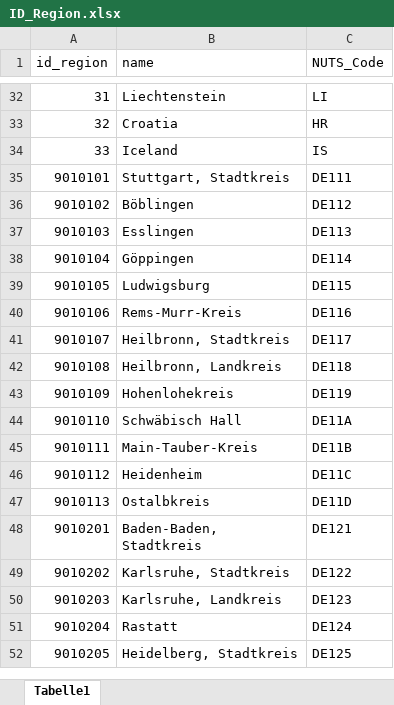
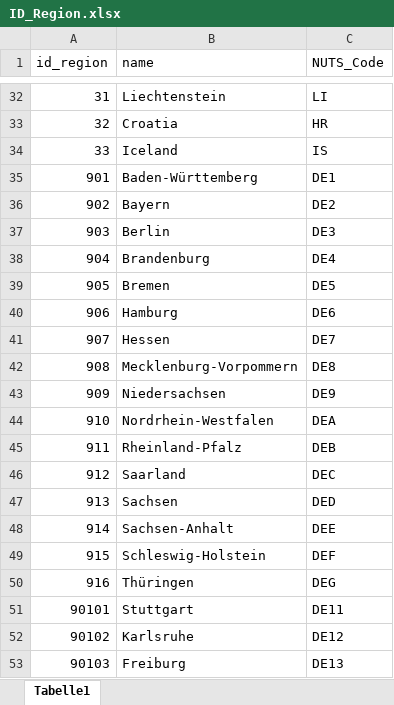
Before and after one commit to SongminYu/render, an Excel workbook: models/ids/ID_Region.xlsx, sheet Tabelle1, drawn as a sheet; only a part is shown, gaps mark what is left out; the shorter side is filled out with more unchanged rows; values as stored, in another font and other column widths than the file's, no borders; table styles not drawn; the diff covers the shown part only; the diff names each change by its address in the sheet, - before the commit and + after, or states it on an @@ line.

Commit message:
update of ID_Region tables to include NUTS1 and NUTS2 regions.

```diff
--- a/models/ids/ID_Region.xlsx (sheet Tabelle1)
+++ b/models/ids/ID_Region.xlsx (sheet Tabelle1)
+row 35: 901 | Baden-Württemberg | DE1
+row 36: 902 | Bayern | DE2
+row 37: 903 | Berlin | DE3
+row 38: 904 | Brandenburg | DE4
+row 39: 905 | Bremen | DE5
+row 40: 906 | Hamburg | DE6
+row 41: 907 | Hessen | DE7
+row 42: 908 | Mecklenburg-Vorpommern | DE8
+row 43: 909 | Niedersachsen | DE9
+row 44: 910 | Nordrhein-Westfalen | DEA
+row 45: 911 | Rheinland-Pfalz | DEB
+row 46: 912 | Saarland | DEC
+row 47: 913 | Sachsen | DED
+row 48: 914 | Sachsen-Anhalt | DEE
+row 49: 915 | Schleswig-Holstein | DEF
+row 50: 916 | Thüringen | DEG
+row 51: 90101 | Stuttgart | DE11
+row 52: 90102 | Karlsruhe | DE12
+row 53: 90103 | Freiburg | DE13
```
Also changed, not shown: 35 added rows elsewhere in this sheet, projects/test_building/input/ID_Region.xlsx, 1 other file.
